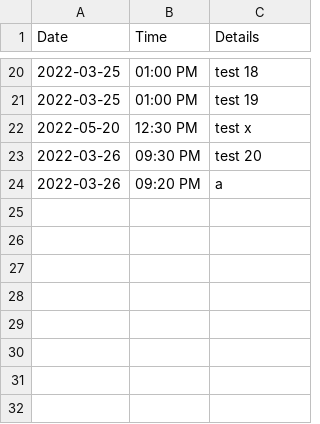
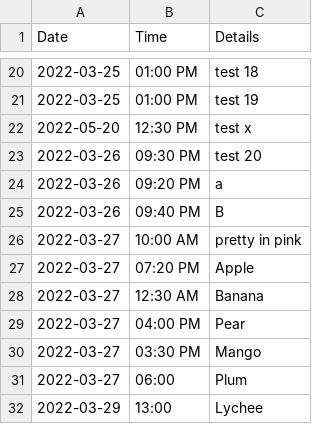
Before and after one commit to nik-mak/Terminal-daily-planner, a CSV file: dates.csv, drawn as a sheet; only a part is shown, gaps mark what is left out; the diff names each change by its address in the sheet, - before the commit and + after, or states it on an @@ line.

```diff
--- a/dates.csv
+++ b/dates.csv
+row 25: 2022-03-26 | 09:40 PM | B
+row 26: 2022-03-27 | 10:00 AM | pretty in pink
+row 27: 2022-03-27 | 07:20 PM | Apple
+row 28: 2022-03-27 | 12:30 AM | Banana
+row 29: 2022-03-27 | 04:00 PM | Pear
+row 30: 2022-03-27 | 03:30 PM | Mango
+row 31: 2022-03-27 | 06:00 | Plum
+row 32: 2022-03-29 | 13:00 | Lychee
```
Also changed, not shown: 3 other files.
